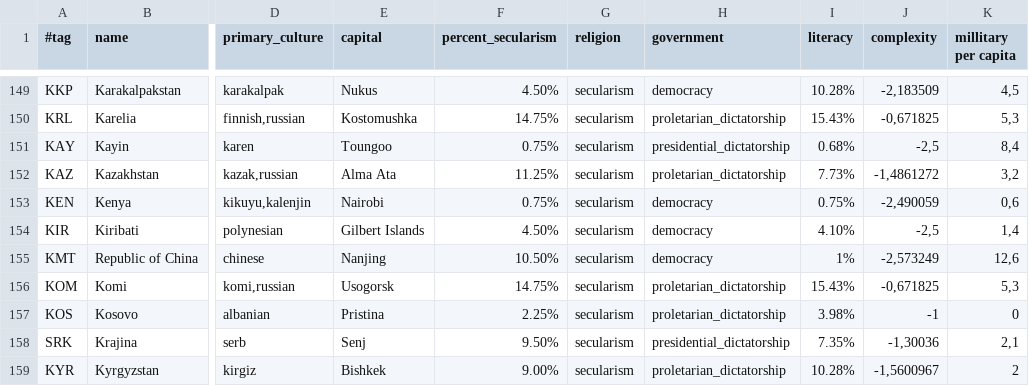
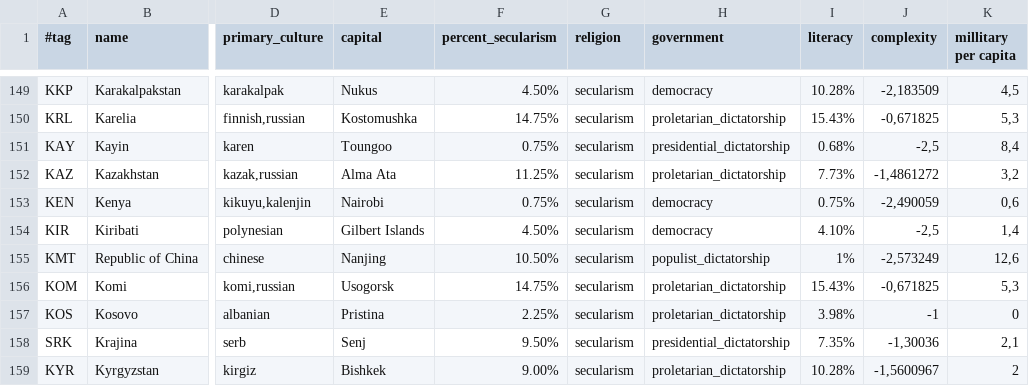
Before and after one commit to simsulla/nwomod, a CSV file: NWO/doc/common_countries_1946.csv, drawn as a sheet; only a part is shown, gaps mark what is left out; the diff names each change by its address in the sheet, - before the commit and + after, or states it on an @@ line.

Commit message:
Republic of China KMT start as dictatorship #175

```diff
--- a/NWO/doc/common_countries_1946.csv
+++ b/NWO/doc/common_countries_1946.csv
-H155 (government): democracy
+H155 (government): populist_dictatorship
```
Also changed, not shown: 2 other files.
